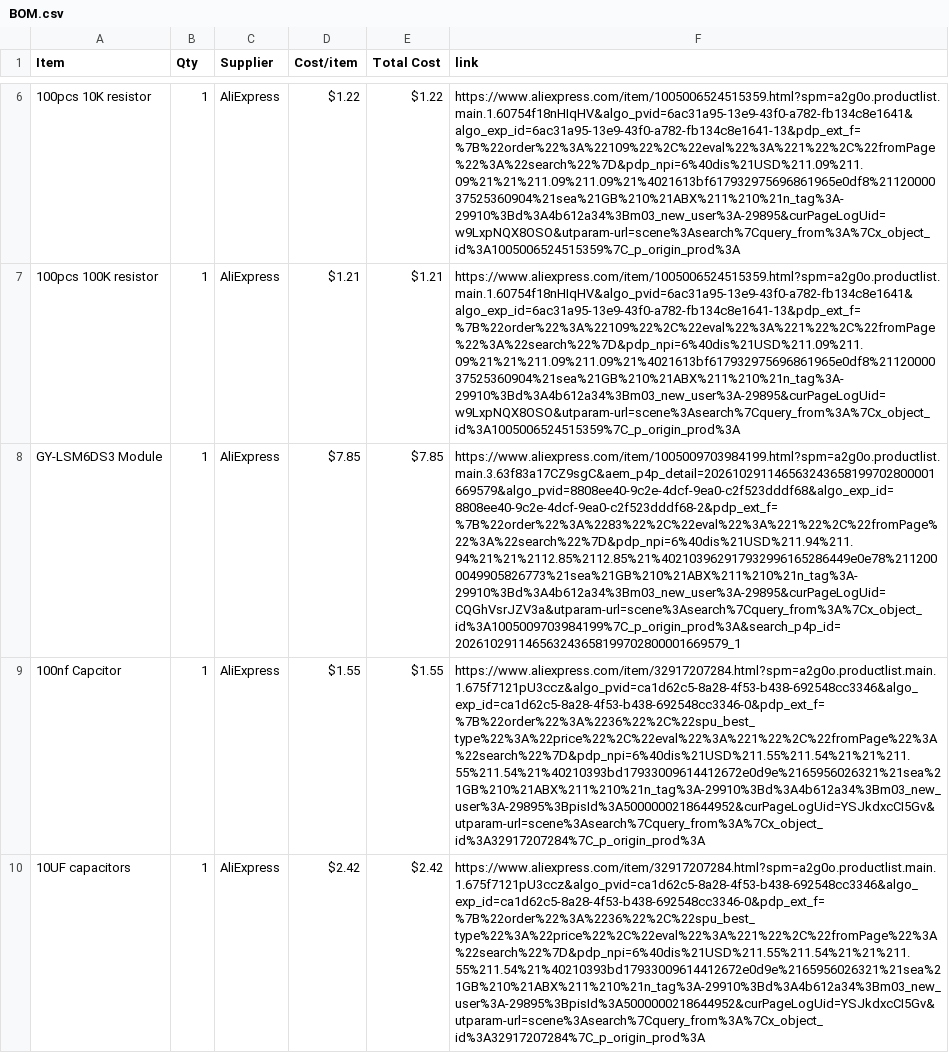
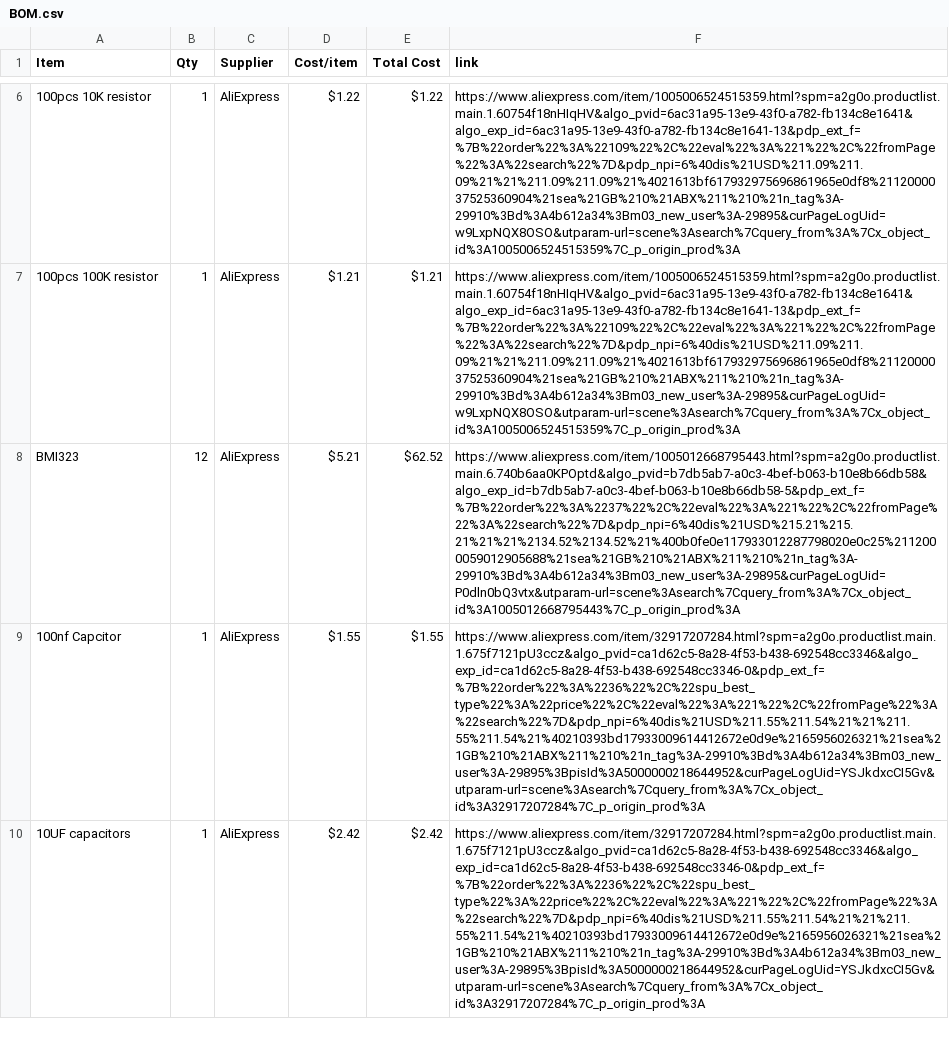
Before and after one commit to BumbleBee1010/Game-Station, a CSV file: BOM.csv, drawn as a sheet; only a part is shown, gaps mark what is left out; removed rows and columns are numbered as before the commit, all else as after; the diff names each change by its address in the sheet, - before the commit and + after, or states it on an @@ line.

Commit message:
Sync Gaming Station from Half Life

```diff
--- a/BOM.csv
+++ b/BOM.csv
-row 8: GY-LSM6DS3 Module | 1 | AliExpress | $7.85 | $7.85 | https://www.aliexpress.com/item/1005009703984199.html?spm=a2g0o.productlist.main.3.63f83a17CZ9sgC&aem_p4p_detail=202610291146563243658199702800001669579&algo_pvid=8808ee40-9c2e-4dcf-9ea0-c2f523dddf68&algo_exp_id=8808ee40-9c2e-4dcf-9ea0-c2f523dddf68-2&pdp_ext_f=%7B%22order%22%3A%2283%22%2C%22eval%22%3A%221%22%2C%22fromPage%22%3A%22search%22%7D&pdp_npi=6%40dis%21USD%211.94%211.94%21%21%2112.85%2112.85%21%402103962917932996165286449e0e78%2112000049905826773%21sea%21GB%210%21ABX%211%210%21n_tag%3A-29910%3Bd%3A4b612a34%3Bm03_new_user%3A-29895&curPageLogUid=CQGhVsrJZV3a&utparam-url=scene%3Asearch%7Cquery_from%3A%7Cx_object_id%3A1005009703984199%7C_p_origin_prod%3A&search_p4p_id=202610291146563243658199702800001669579_1
+row 8: BMI323 | 12 | AliExpress | $5.21 | $62.52 | https://www.aliexpress.com/item/1005012668795443.html?spm=a2g0o.productlist.main.6.740b6aa0KPOptd&algo_pvid=b7db5ab7-a0c3-4bef-b063-b10e8b66db58&algo_exp_id=b7db5ab7-a0c3-4bef-b063-b10e8b66db58-5&pdp_ext_f=%7B%22order%22%3A%2237%22%2C%22eval%22%3A%221%22%2C%22fromPage%22%3A%22search%22%7D&pdp_npi=6%40dis%21USD%215.21%215.21%21%21%2134.52%2134.52%21%400b0fe0e117933012287798020e0c25%2112000059012905688%21sea%21GB%210%21ABX%211%210%21n_tag%3A-29910%3Bd%3A4b612a34%3Bm03_new_user%3A-29895&curPageLogUid=P0dln0bQ3vtx&utparam-url=scene%3Asearch%7Cquery_from%3A%7Cx_object_id%3A1005012668795443%7C_p_origin_prod%3A
```
